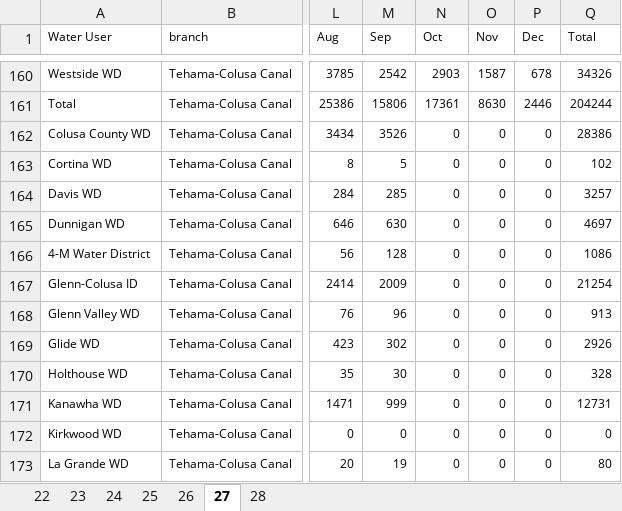
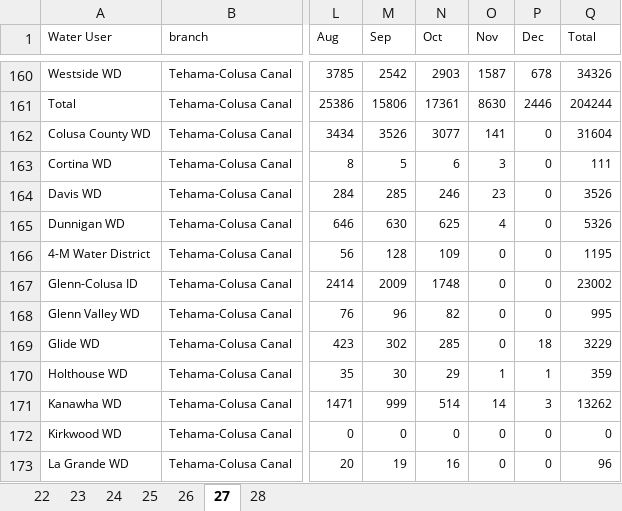
Before and after one commit to hagertynw/data-surface-water, an Excel workbook: raw/cvp/deliveries/deliveries 2011-2021.xlsx, sheet 27, drawn as a sheet; only a part is shown, gaps mark what is left out; values as stored, in another font and other column widths than the file's, no borders; the diff covers the shown part only; the diff names each change by its address in the sheet, - before the commit and + after, or states it on an @@ line.

```diff
--- a/raw/cvp/deliveries/deliveries 2011-2021.xlsx (sheet 27)
+++ b/raw/cvp/deliveries/deliveries 2011-2021.xlsx (sheet 27)
-N162 (Oct): 0
+N162 (Oct): 3077
-O162 (Nov): 0
+O162 (Nov): 141
-Q162 (Total): 28386
+Q162 (Total): 31604
-N163 (Oct): 0
+N163 (Oct): 6
-O163 (Nov): 0
+O163 (Nov): 3
-Q163 (Total): 102
+Q163 (Total): 111
-N164 (Oct): 0
+N164 (Oct): 246
-O164 (Nov): 0
+O164 (Nov): 23
-Q164 (Total): 3257
+Q164 (Total): 3526
-N165 (Oct): 0
+N165 (Oct): 625
-O165 (Nov): 0
+O165 (Nov): 4
-Q165 (Total): 4697
+Q165 (Total): 5326
-N166 (Oct): 0
+N166 (Oct): 109
-Q166 (Total): 1086
+Q166 (Total): 1195
-N167 (Oct): 0
+N167 (Oct): 1748
-Q167 (Total): 21254
+Q167 (Total): 23002
-N168 (Oct): 0
+N168 (Oct): 82
-Q168 (Total): 913
+Q168 (Total): 995
-N169 (Oct): 0
+N169 (Oct): 285
-P169 (Dec): 0
+P169 (Dec): 18
-Q169 (Total): 2926
+Q169 (Total): 3229
-N170 (Oct): 0
+N170 (Oct): 29
-O170 (Nov): 0
+O170 (Nov): 1
-P170 (Dec): 0
+P170 (Dec): 1
-Q170 (Total): 328
+Q170 (Total): 359
-N171 (Oct): 0
+N171 (Oct): 514
-O171 (Nov): 0
+O171 (Nov): 14
-P171 (Dec): 0
+P171 (Dec): 3
-Q171 (Total): 12731
+Q171 (Total): 13262
-N173 (Oct): 0
+N173 (Oct): 16
-Q173 (Total): 80
+Q173 (Total): 96
```
Also changed, not shown: 12 edited cells elsewhere in this sheet, sheet 22, sheet 24, sheet 26, sheet 28, sheet 23, raw/colorado/accounting_reports.xlsx, raw/names_crosswalk.xlsx, 22 other files.
